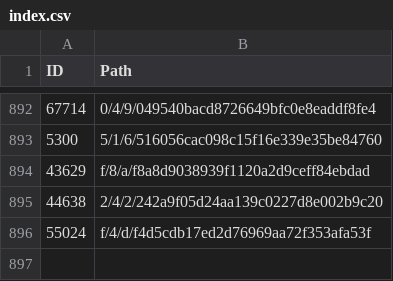
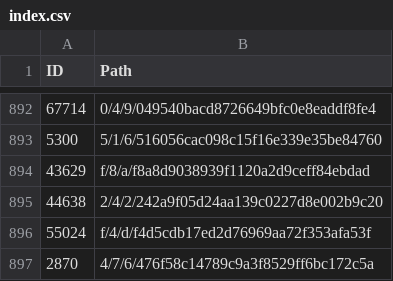
Before and after one commit to derockit/Project-Gutenberg, a CSV file: index.csv, drawn as a sheet; only a part is shown, gaps mark what is left out.

```diff
--- a/index.csv
+++ b/index.csv
@@ -896 +896,2 @@ ID,Path
 55024,f/4/d/f4d5cdb17ed2d76969aa72f353afa53f
+2870,4/7/6/476f58c14789c9a3f8529ff6bc172c5a
```
Also changed, not shown: 5 other files.
